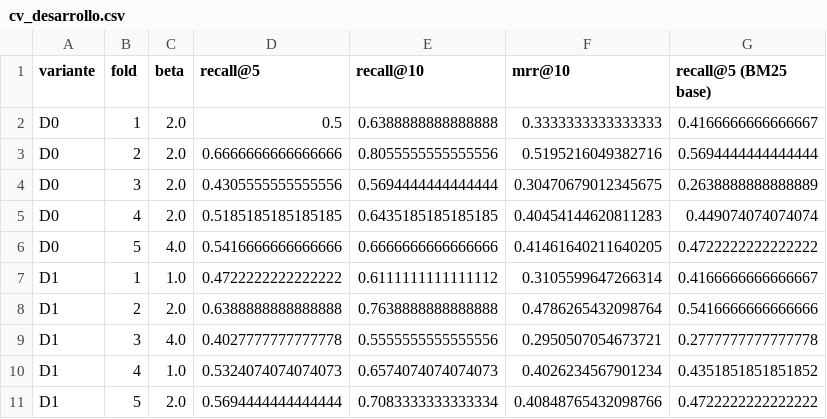
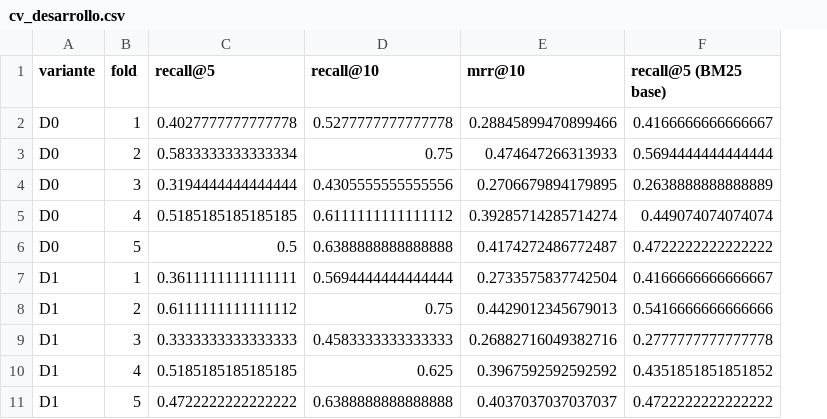
Before and after one commit to ELMERDANTE/chatbot-cinematica-rag, a CSV file: experiments/variantes_datos/resultados/cv_desarrollo.csv, drawn as a sheet; only a part is shown; removed rows and columns are numbered as before the commit, all else as after; the diff covers the shown part only; the diff names each change by its address in the sheet, - before the commit and + after, or states it on an @@ line.

```diff
--- a/experiments/variantes_datos/resultados/cv_desarrollo.csv
+++ b/experiments/variantes_datos/resultados/cv_desarrollo.csv
-column C (beta), rows 2-11: 2.0 | 2.0 | 2.0 | 2.0 | 4.0 | 1.0 | 2.0 | 4.0 | 1.0 | 2.0
-C2 (recall@5): 0.5
+C2 (recall@5): 0.4027777777777778
-D2 (recall@10): 0.6388888888888888
+D2 (recall@10): 0.5277777777777778
-E2 (mrr@10): 0.3333333333333333
+E2 (mrr@10): 0.28845899470899466
-C3 (recall@5): 0.6666666666666666
+C3 (recall@5): 0.5833333333333334
-D3 (recall@10): 0.8055555555555556
+D3 (recall@10): 0.75
-E3 (mrr@10): 0.5195216049382716
+E3 (mrr@10): 0.474647266313933
-C4 (recall@5): 0.4305555555555556
+C4 (recall@5): 0.3194444444444444
-D4 (recall@10): 0.5694444444444444
+D4 (recall@10): 0.4305555555555556
-E4 (mrr@10): 0.30470679012345675
+E4 (mrr@10): 0.2706679894179895
-D5 (recall@10): 0.6435185185185185
+D5 (recall@10): 0.6111111111111112
-E5 (mrr@10): 0.40454144620811283
+E5 (mrr@10): 0.39285714285714274
-C6 (recall@5): 0.5416666666666666
+C6 (recall@5): 0.5
-D6 (recall@10): 0.6666666666666666
+D6 (recall@10): 0.6388888888888888
-E6 (mrr@10): 0.41461640211640205
+E6 (mrr@10): 0.4174272486772487
-C7 (recall@5): 0.4722222222222222
+C7 (recall@5): 0.3611111111111111
-D7 (recall@10): 0.6111111111111112
+D7 (recall@10): 0.5694444444444444
-E7 (mrr@10): 0.3105599647266314
+E7 (mrr@10): 0.2733575837742504
-C8 (recall@5): 0.6388888888888888
+C8 (recall@5): 0.6111111111111112
-D8 (recall@10): 0.7638888888888888
+D8 (recall@10): 0.75
-E8 (mrr@10): 0.4786265432098764
+E8 (mrr@10): 0.4429012345679013
-C9 (recall@5): 0.4027777777777778
+C9 (recall@5): 0.3333333333333333
-D9 (recall@10): 0.5555555555555556
+D9 (recall@10): 0.4583333333333333
-E9 (mrr@10): 0.2950507054673721
+E9 (mrr@10): 0.26882716049382716
-C10 (recall@5): 0.5324074074074073
+C10 (recall@5): 0.5185185185185185
-D10 (recall@10): 0.6574074074074073
+D10 (recall@10): 0.625
-E10 (mrr@10): 0.4026234567901234
+E10 (mrr@10): 0.3967592592592592
-C11 (recall@5): 0.5694444444444444
+C11 (recall@5): 0.4722222222222222
-D11 (recall@10): 0.7083333333333334
+D11 (recall@10): 0.6388888888888888
-E11 (mrr@10): 0.40848765432098766
+E11 (mrr@10): 0.4037037037037037
```
Also changed, not shown: 15 edited cells elsewhere in this file, experiments/variantes_datos/resultados/recall_vs_k.csv, experiments/variantes_datos/resultados/sensibilidad_umbral_D2.csv, 23 other files.
